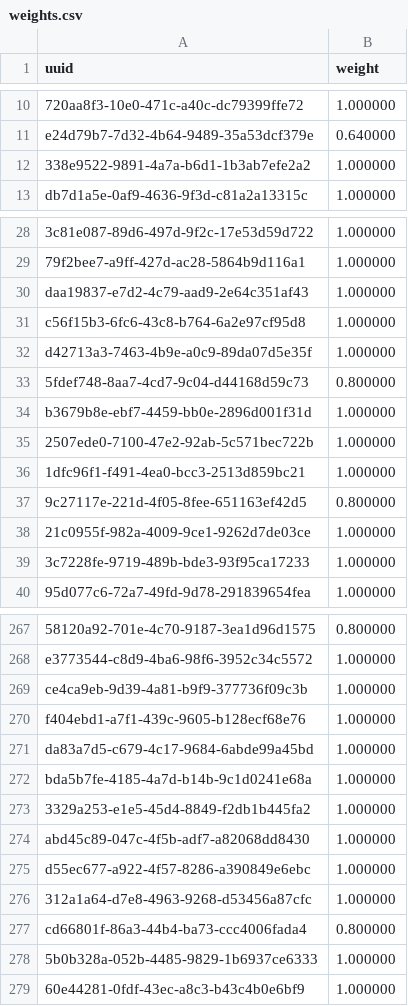
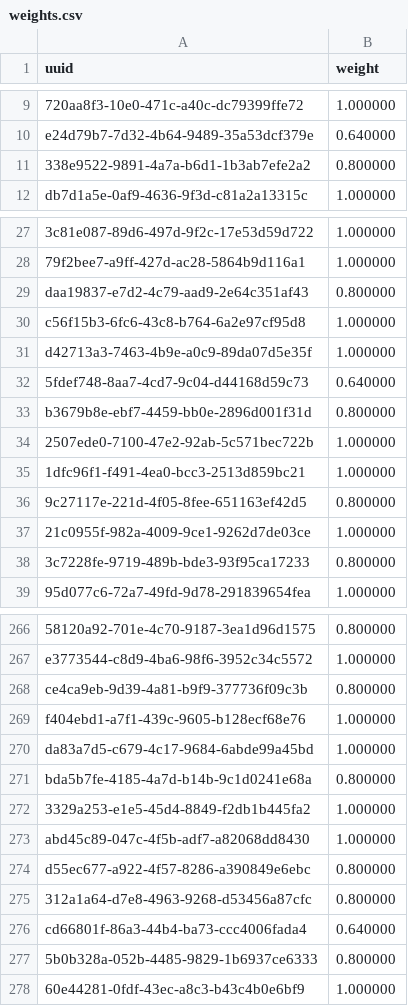
Before and after one commit to SmallWhite9487/Small-Assistant, a CSV file: weights.csv, drawn as a sheet; only a part is shown, gaps mark what is left out; addresses are those after the commit; the diff covers the shown part only; the diff names each change by its address in the sheet, - before the commit and + after, or states it on an @@ line.

```diff
--- a/weights.csv
+++ b/weights.csv
-B11 (weight): 1.000000
+B11 (weight): 0.800000
-B29 (weight): 1.000000
+B29 (weight): 0.800000
-B32 (weight): 0.800000
+B32 (weight): 0.640000
-B33 (weight): 1.000000
+B33 (weight): 0.800000
-B38 (weight): 1.000000
+B38 (weight): 0.800000
-B268 (weight): 1.000000
+B268 (weight): 0.800000
-B271 (weight): 1.000000
+B271 (weight): 0.800000
-B274:B275 (weight): 1.000000
+B274:B275 (weight): 0.800000
-B276 (weight): 0.800000
+B276 (weight): 0.640000
-B277 (weight): 1.000000
+B277 (weight): 0.800000
```
Also changed, not shown: 34 added rows, 2 removed rows and 72 edited cells elsewhere in this file, words.csv, 8 other files.
